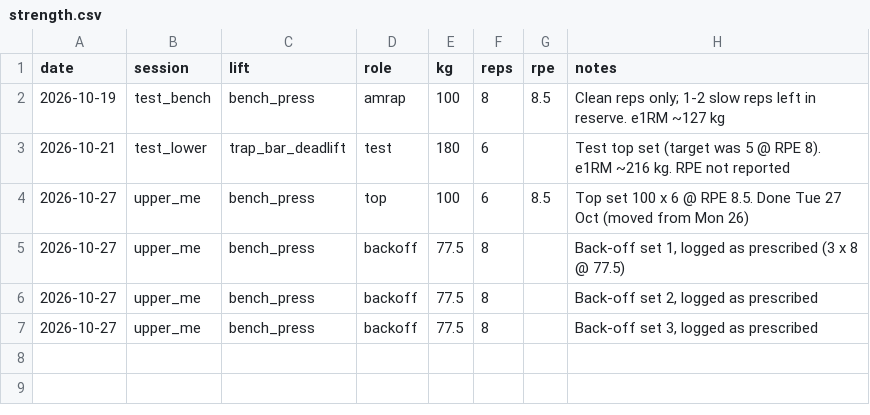
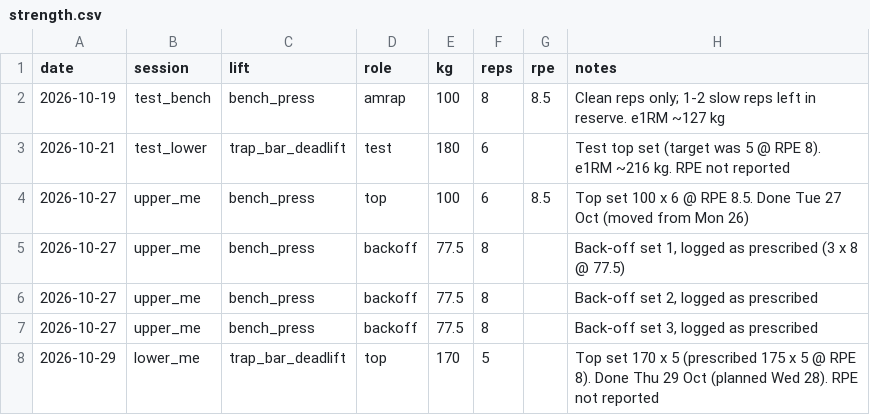
Before and after one commit to oisinm25/grinder-data, a CSV file: training/logs/strength.csv, drawn as a sheet.

```diff
--- a/training/logs/strength.csv
+++ b/training/logs/strength.csv
@@ -7 +7,2 @@ date,session,lift,role,kg,reps,rpe,notes
 2026-10-27,upper_me,bench_press,backoff,77.5,8,,"Back-off set 3, logged as prescribed"
+2026-10-29,lower_me,trap_bar_deadlift,top,170,5,,"Top set 170 x 5 (prescribed 175 x 5 @ RPE 8). Done Thu 29 Oct (planned Wed 28). RPE not reported"
```
Also changed, not shown: 1 other file.
